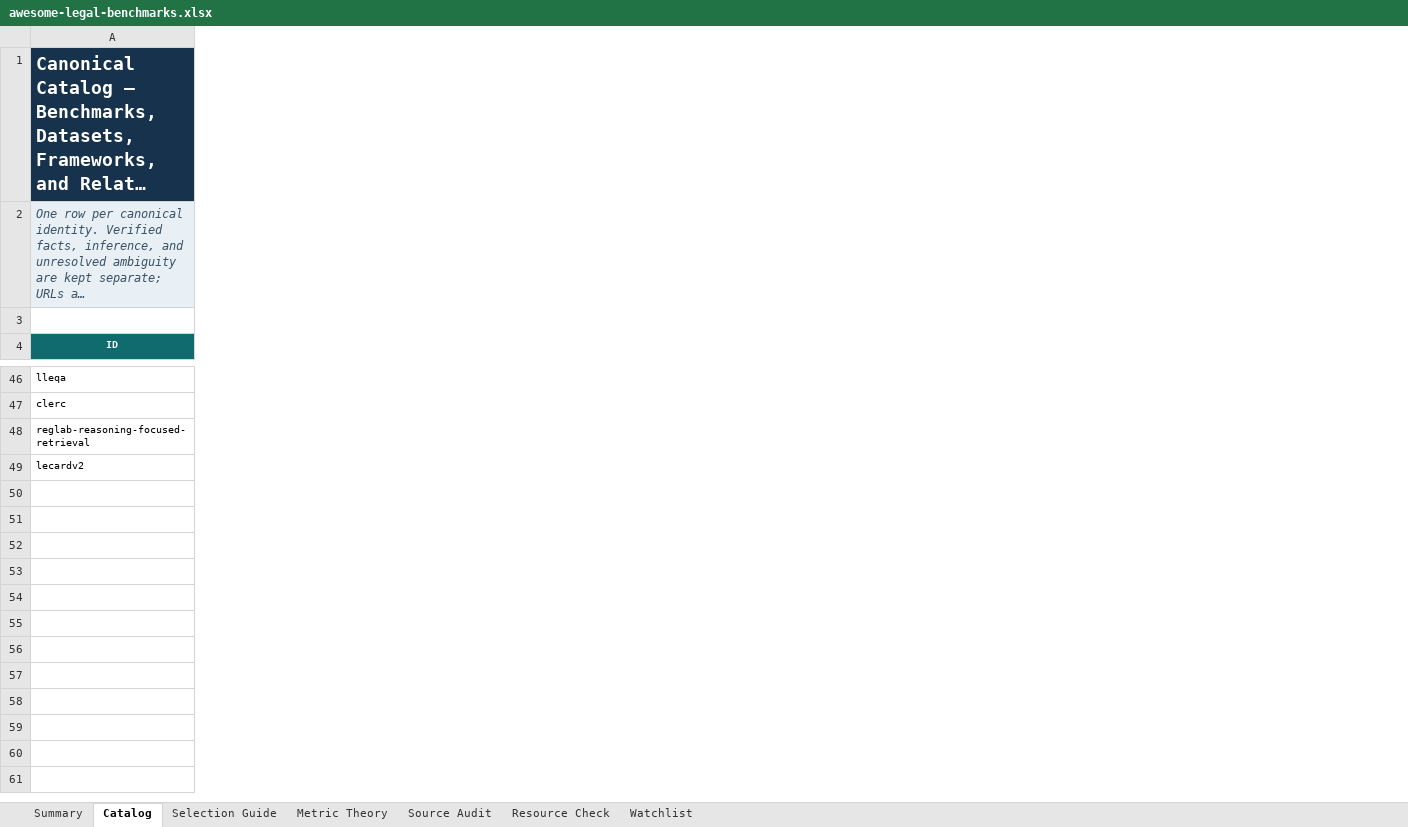
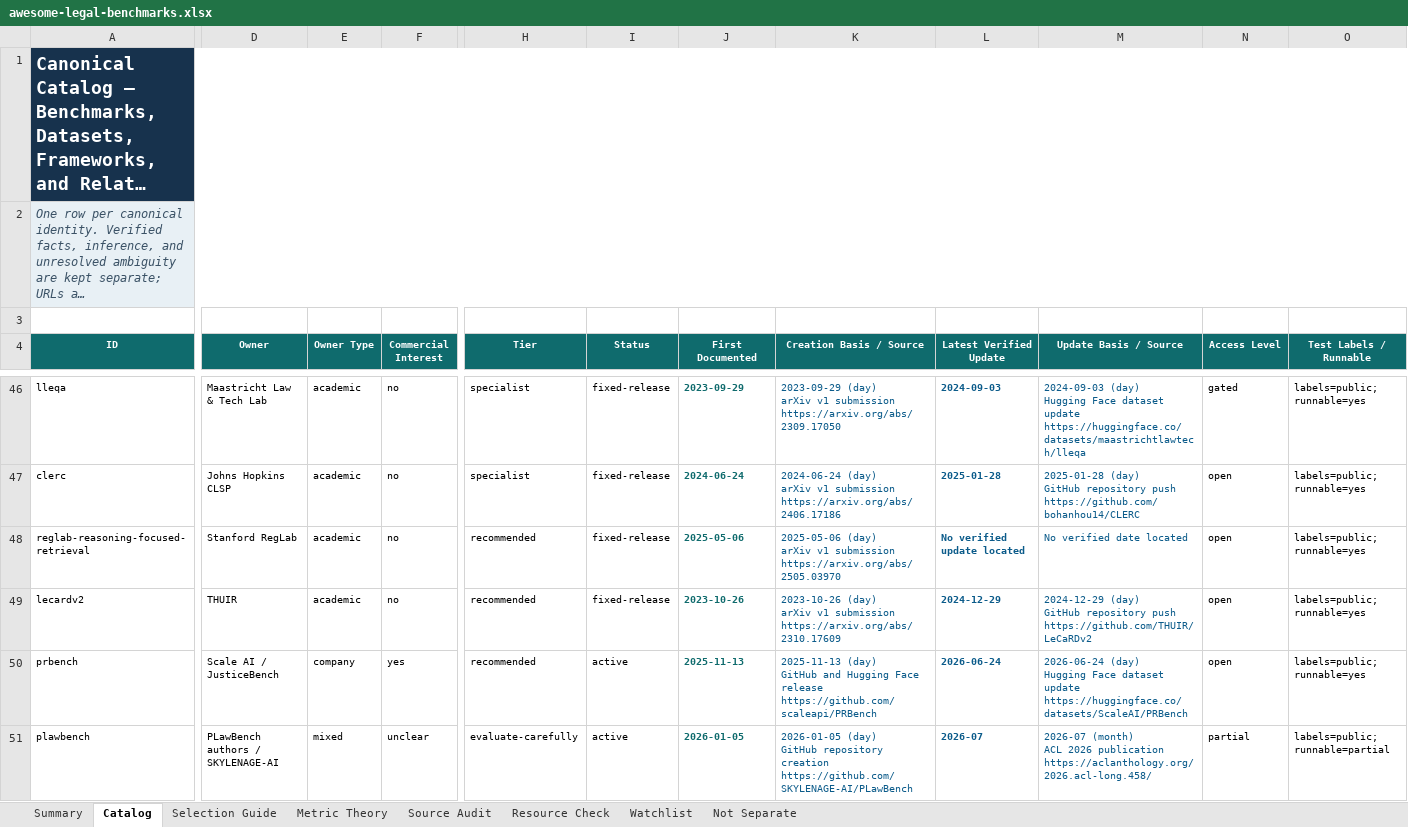
Before and after one commit to narcolepticchicken/awesome-legal-benchmarks, an Excel workbook: outputs/awesome-legal-benchmarks.xlsx, sheet Catalog, drawn as a sheet; only a part is shown, gaps mark what is left out; long unchanged cells end in …; values as stored, in another font and other column widths than the file's, no borders; conditional formats and table styles not drawn; rows hold the shown columns only; ↵ is a line break in a cell; the diff covers the shown part only; the diff names each change by its address in the sheet, - before the commit and + after, or states it on an @@ line.

Commit message:
Rebuild curated legal benchmark catalog

```diff
--- a/outputs/awesome-legal-benchmarks.xlsx (sheet Catalog)
+++ b/outputs/awesome-legal-benchmarks.xlsx (sheet Catalog)
+sheet tab: Not Separate
+column D (Owner), rows 46-49: Maastricht Law & Tech Lab | Johns Hopkins CLSP | Stanford RegLab | THUIR
+column E (Owner Type), rows 46-49: all academic
+column F (Commercial Interest), rows 46-49: all no
+column H (Tier), rows 46-49: specialist | specialist | recommended | recommended
+column I (Status), rows 46-49: all fixed-release
+column J (First Documented), rows 46-49: 2023-09-29 | 2024-06-24 | 2025-05-06 | 2023-10-26
+column K (Creation Basis / Source), rows 46-49: 2023-09-29 (day) ↵ arXiv v1 submission ↵ https://arxiv.org/abs/2309.17050 | 2024-06-24 (day) ↵ arXiv v1 submission ↵ https://arxiv.org/abs/2406.17186 | 2025-05-06 (day) ↵ arXiv v1 submission ↵ https://arxiv.org/abs/2505.03970 | 2023-10-26 (day) ↵ arXiv v1 submission ↵ https://arxiv.org/abs/2310.17609
+column L (Latest Verified Update), rows 46-49: 2024-09-03 | 2025-01-28 | No verified update located | 2024-12-29
+column M (Update Basis / Source), rows 46-49: 2024-09-03 (day) ↵ Hugging Face dataset update ↵ https://huggingface.co/datasets/maastrichtlawtech/lleqa | 2025-01-28 (day) ↵ GitHub repository push ↵ https://github.com/bohanhou14/CLERC | No verified date located | 2024-12-29 (day) ↵ GitHub repository push ↵ https://github.com/THUIR/LeCaRDv2
+column N (Access Level), rows 46-49: gated | open | open | open
+column O (Test Labels / Runnable), rows 46-49: all labels=public; runnable=yes
+row 50: prbench | Scale AI / JusticeBench | company | yes | recommended | active | 2025-11-13 | 2025-11-13 (day) ↵ GitHub and Hugging Face release ↵ https://github.com/scaleapi/PRBench | 2026-06-24 | 2026-06-24 (day) ↵ Hugging Face dataset update ↵ https://huggingface.co/datasets/ScaleAI/PRBench | open | labels=public; runnable=yes
+row 51: plawbench | PLawBench authors / SKYLENAGE-AI | mixed | unclear | evaluate-carefully | active | 2026-01-05 | 2026-01-05 (day) ↵ GitHub repository creation ↵ https://github.com/SKYLENAGE-AI/PLawBench | 2026-07 | 2026-07 (month) ↵ ACL 2026 publication ↵ https://aclanthology.org/2026.acl-long.458/ | partial | labels=public; runnable=partial
```
Also changed, not shown: 22 added rows, 3 added columns, 1 removed column and 14 edited cells elsewhere in this sheet, sheet Resource Check, sheet Selection Guide, sheet Watchlist, sheet Metric Theory, sheet Summary, sheet Source Audit, 23 other files.
